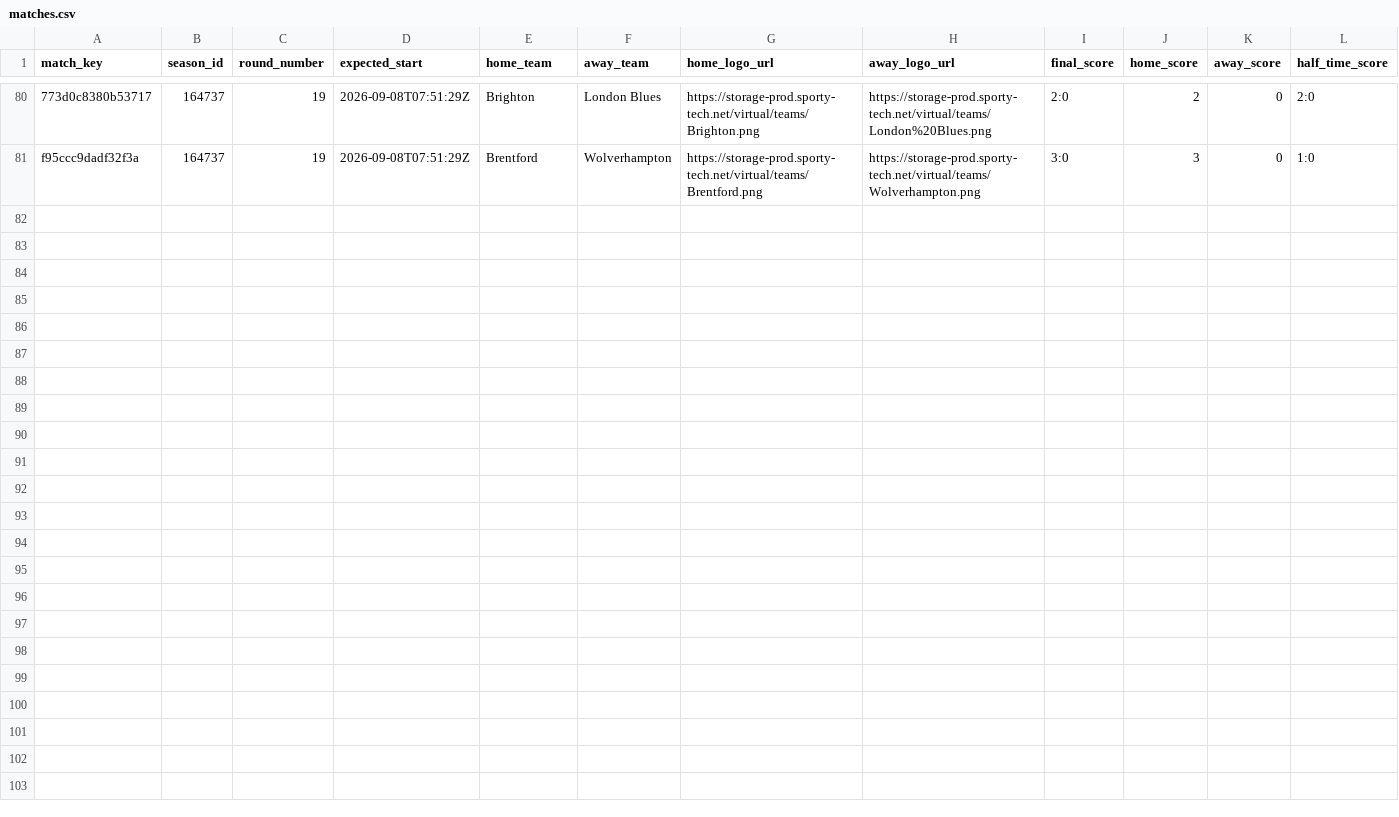
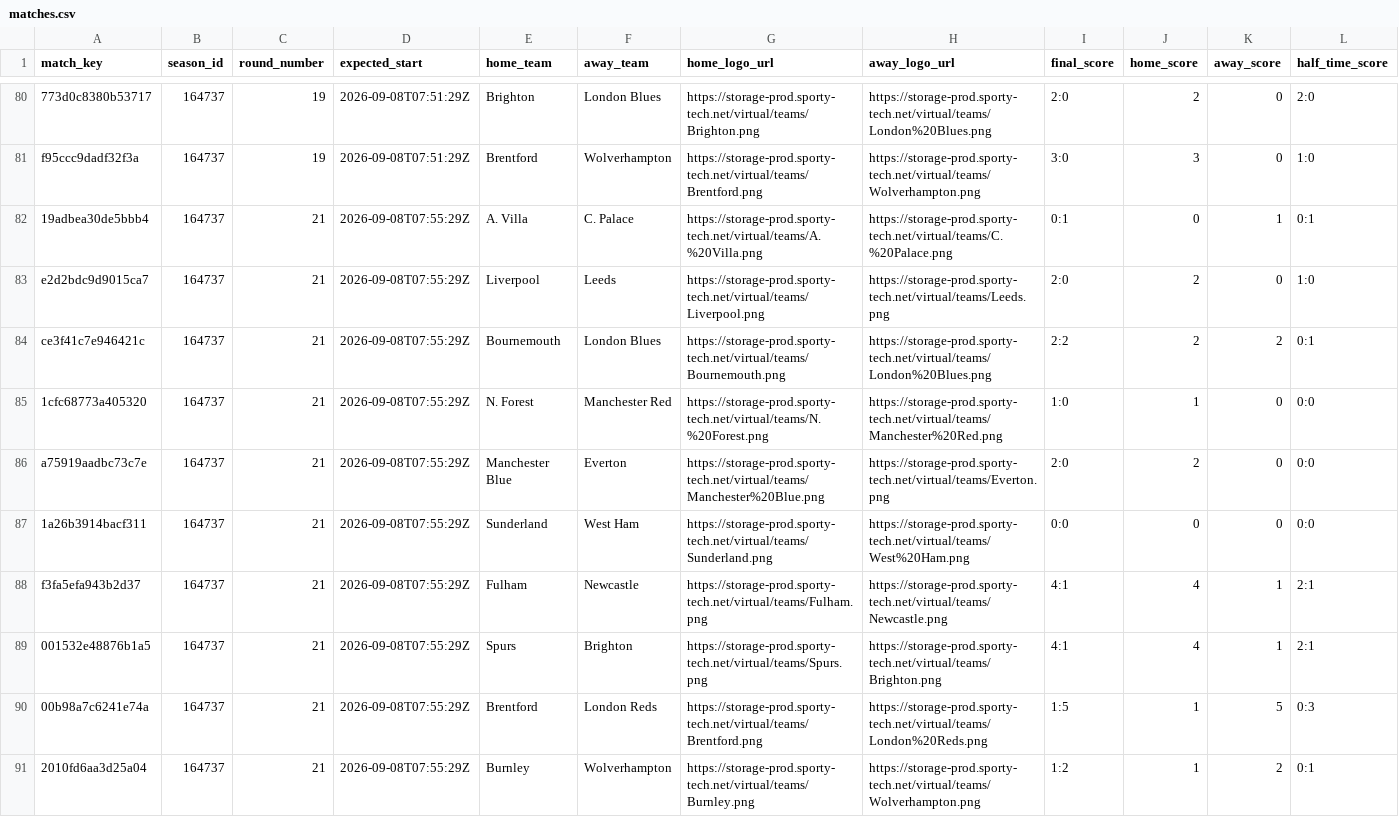
Before and after one commit to michaeldiary77-sys/virtual-leagues-collector, a CSV file: data/8035_english-league/matches.csv, drawn as a sheet; only a part is shown, gaps mark what is left out; rows hold the shown columns only; the diff names each change by its address in the sheet, - before the commit and + after, or states it on an @@ line.

```diff
--- a/data/8035_english-league/matches.csv
+++ b/data/8035_english-league/matches.csv
+row 82: 19adbea30de5bbb4 | 164737 | 21 | 2026-09-08T07:55:29Z | A. Villa | C. Palace | https://storage-prod.sporty-tech.net/virtual/teams/A.%20Villa.png | https://storage-prod.sporty-tech.net/virtual/teams/C.%20Palace.png | 0:1 | 0 | 1 | 0:1
+row 83: e2d2bdc9d9015ca7 | 164737 | 21 | 2026-09-08T07:55:29Z | Liverpool | Leeds | https://storage-prod.sporty-tech.net/virtual/teams/Liverpool.png | https://storage-prod.sporty-tech.net/virtual/teams/Leeds.png | 2:0 | 2 | 0 | 1:0
+row 84: ce3f41c7e946421c | 164737 | 21 | 2026-09-08T07:55:29Z | Bournemouth | London Blues | https://storage-prod.sporty-tech.net/virtual/teams/Bournemouth.png | https://storage-prod.sporty-tech.net/virtual/teams/London%20Blues.png | 2:2 | 2 | 2 | 0:1
+row 85: 1cfc68773a405320 | 164737 | 21 | 2026-09-08T07:55:29Z | N. Forest | Manchester Red | https://storage-prod.sporty-tech.net/virtual/teams/N.%20Forest.png | https://storage-prod.sporty-tech.net/virtual/teams/Manchester%20Red.png | 1:0 | 1 | 0 | 0:0
+row 86: a75919aadbc73c7e | 164737 | 21 | 2026-09-08T07:55:29Z | Manchester Blue | Everton | https://storage-prod.sporty-tech.net/virtual/teams/Manchester%20Blue.png | https://storage-prod.sporty-tech.net/virtual/teams/Everton.png | 2:0 | 2 | 0 | 0:0
+row 87: 1a26b3914bacf311 | 164737 | 21 | 2026-09-08T07:55:29Z | Sunderland | West Ham | https://storage-prod.sporty-tech.net/virtual/teams/Sunderland.png | https://storage-prod.sporty-tech.net/virtual/teams/West%20Ham.png | 0:0 | 0 | 0 | 0:0
+row 88: f3fa5efa943b2d37 | 164737 | 21 | 2026-09-08T07:55:29Z | Fulham | Newcastle | https://storage-prod.sporty-tech.net/virtual/teams/Fulham.png | https://storage-prod.sporty-tech.net/virtual/teams/Newcastle.png | 4:1 | 4 | 1 | 2:1
+row 89: 001532e48876b1a5 | 164737 | 21 | 2026-09-08T07:55:29Z | Spurs | Brighton | https://storage-prod.sporty-tech.net/virtual/teams/Spurs.png | https://storage-prod.sporty-tech.net/virtual/teams/Brighton.png | 4:1 | 4 | 1 | 2:1
+row 90: 00b98a7c6241e74a | 164737 | 21 | 2026-09-08T07:55:29Z | Brentford | London Reds | https://storage-prod.sporty-tech.net/virtual/teams/Brentford.png | https://storage-prod.sporty-tech.net/virtual/teams/London%20Reds.png | 1:5 | 1 | 5 | 0:3
+row 91: 2010fd6aa3d25a04 | 164737 | 21 | 2026-09-08T07:55:29Z | Burnley | Wolverhampton | https://storage-prod.sporty-tech.net/virtual/teams/Burnley.png | https://storage-prod.sporty-tech.net/virtual/teams/Wolverhampton.png | 1:2 | 1 | 2 | 0:1
```
Also changed, not shown: data/8036_italian-league/matches.csv, data/8037_spanish-league/matches.csv, 42 other files.
